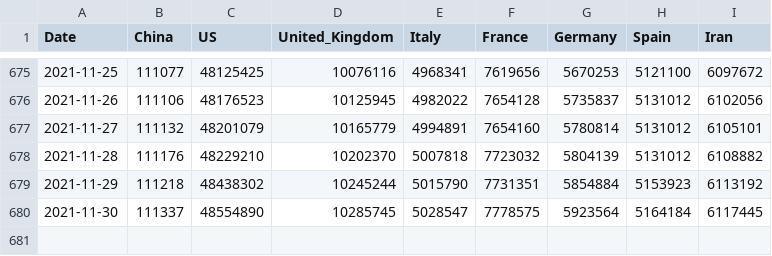
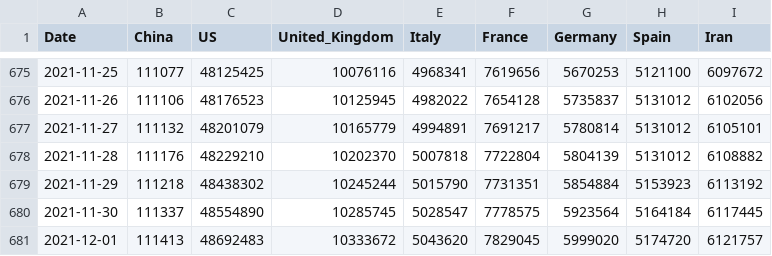
Before and after one commit to datasets/covid-19, a CSV file: data/key-countries-pivoted.csv, drawn as a sheet; only a part is shown, gaps mark what is left out.

```diff
--- a/data/key-countries-pivoted.csv
+++ b/data/key-countries-pivoted.csv
@@ -676,5 +676,6 @@ Date,China,US,United_Kingdom,Italy,France,Germany,Spain,Iran
 2021-11-26,111106,48176523,10125945,4982022,7654128,5735837,5131012,6102056
-2021-11-27,111132,48201079,10165779,4994891,7654160,5780814,5131012,6105101
-2021-11-28,111176,48229210,10202370,5007818,7723032,5804139,5131012,6108882
+2021-11-27,111132,48201079,10165779,4994891,7691217,5780814,5131012,6105101
+2021-11-28,111176,48229210,10202370,5007818,7722804,5804139,5131012,6108882
 2021-11-29,111218,48438302,10245244,5015790,7731351,5854884,5153923,6113192
 2021-11-30,111337,48554890,10285745,5028547,7778575,5923564,5164184,6117445
+2021-12-01,111413,48692483,10333672,5043620,7829045,5999020,5174720,6121757
```
Also changed, not shown: data/worldwide-aggregate.csv.
